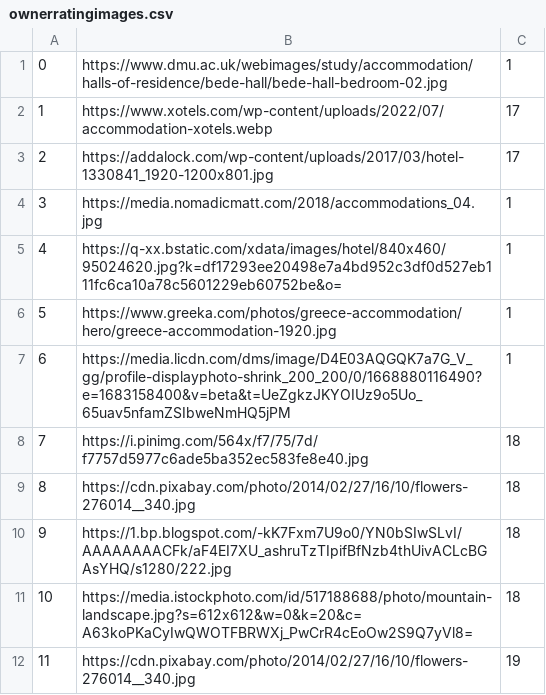
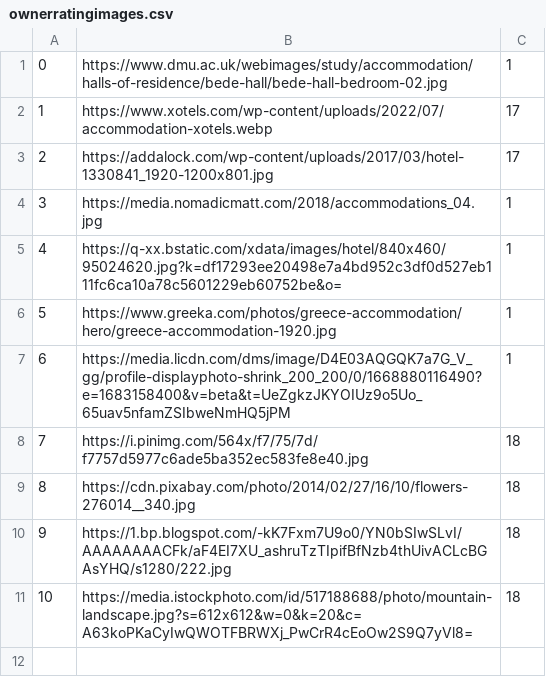
Before and after one commit to banja001/Alt-F4, a CSV file: booking/booking/Resources/Data/ownerratingimages.csv, drawn as a sheet; the diff names each change by its address in the sheet, - before the commit and + after, or states it on an @@ line.

Commit message:
fix: enabled viewing owner's comment on requests

```diff
--- a/booking/booking/Resources/Data/ownerratingimages.csv
+++ b/booking/booking/Resources/Data/ownerratingimages.csv
-row 12: 11 | https://cdn.pixabay.com/photo/2014/02/27/16/10/flowers-276014__340.jpg | 19
```
Also changed, not shown: booking/booking/Resources/Data/ownerNotifications.csv, booking/booking/Resources/Data/ownerratings.csv, 9 other files.
